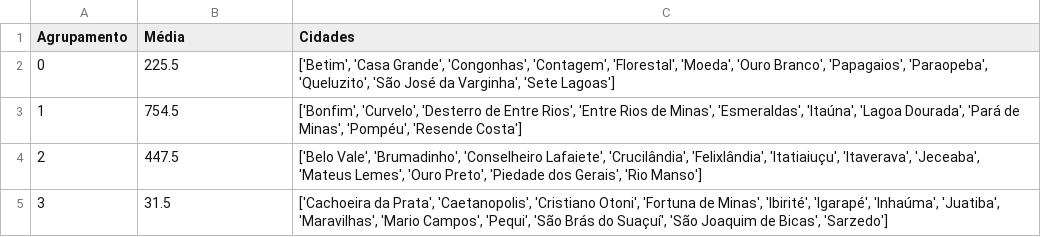
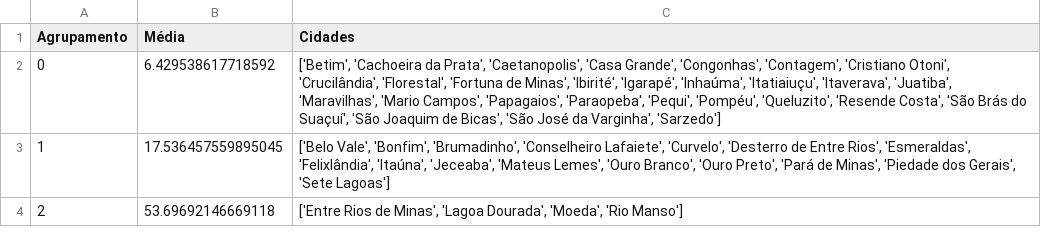
Before and after one commit to TavaresCarlos/TerrainIntelGIS, a CSV file: sistema/backend/flaskr/relatorio.csv, drawn as a sheet.

```diff
--- a/sistema/backend/flaskr/relatorio.csv
+++ b/sistema/backend/flaskr/relatorio.csv
@@ -1,5 +1,4 @@
 Agrupamento,Média,Cidades
-0,225.5,"['Betim', 'Casa Grande', 'Congonhas', 'Contagem', 'Florestal', 'Moeda', 'Ouro Branco', 'Papagaios', 'Paraopeba', 'Queluzito', 'São José da Varginha', 'Sete Lagoas']"
-1,754.5,"['Bonfim', 'Curvelo', 'Desterro de Entre Rios', 'Entre Rios de Minas', 'Esmeraldas', 'Itaúna', 'Lagoa Dourada', 'Pará de Minas', 'Pompéu', 'Resende Costa']"
-2,447.5,"['Belo Vale', 'Brumadinho', 'Conselheiro Lafaiete', 'Crucilândia', 'Felixlândia', 'Itatiaiuçu', 'Itaverava', 'Jeceaba', 'Mateus Lemes', 'Ouro Preto', 'Piedade dos Gerais', 'Rio Manso']"
-3,31.5,"['Cachoeira da Prata', 'Caetanopolis', 'Cristiano Otoni', 'Fortuna de Minas', 'Ibirité', 'Igarapé', 'Inhaúma', 'Juatiba', 'Maravilhas', 'Mario Campos', 'Pequi', 'São Brás do Suaçuí', 'São Joaquim de Bicas', 'Sarzedo']"
+0,6.429538617718592,"['Betim', 'Cachoeira da Prata', 'Caetanopolis', 'Casa Grande', 'Congonhas', 'Contagem', 'Cristiano Otoni', 'Crucilândia', 'Florestal', 'Fortuna de Minas', 'Ibirité', 'Igarapé', 'Inhaúma', 'Itatiaiuçu', 'Itaverava', 'Juatiba', 'Maravilhas', 'Mario Campos', 'Papagaios', 'Paraopeba', 'Pequi', 'Pompéu', 'Queluzito', 'Resende Costa', 'São Brás do Suaçuí', 'São Joaquim de Bicas', 'São José da Varginha', 'Sarzedo']"
+1,17.536457559895045,"['Belo Vale', 'Bonfim', 'Brumadinho', 'Conselheiro Lafaiete', 'Curvelo', 'Desterro de Entre Rios', 'Esmeraldas', 'Felixlândia', 'Itaúna', 'Jeceaba', 'Mateus Lemes', 'Ouro Branco', 'Ouro Preto', 'Pará de Minas', 'Piedade dos Gerais', 'Sete Lagoas']"
+2,53.69692146669118,"['Entre Rios de Minas', 'Lagoa Dourada', 'Moeda', 'Rio Manso']"
```
Also changed, not shown: 3 other files.
